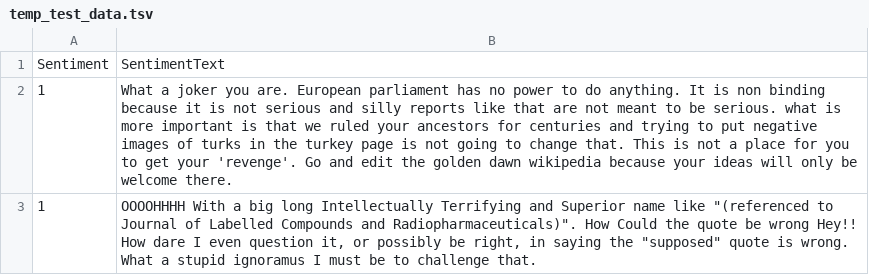
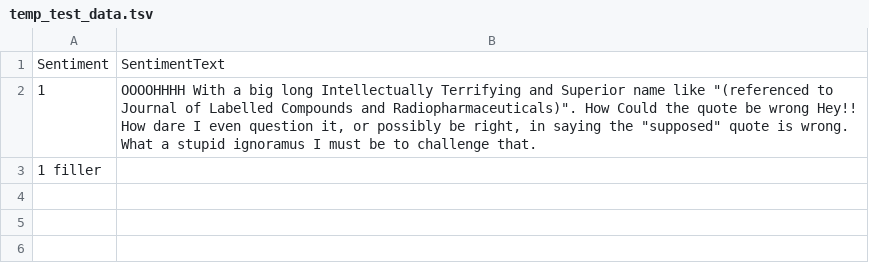
Before and after one commit to microsoft/NimbusML, a TSV file: src/python/nimbusml/datasets/data/temp_test_data.tsv, drawn as a sheet.

Commit message:
Update temp_test_data.tsv

```diff
--- a/src/python/nimbusml/datasets/data/temp_test_data.tsv
+++ b/src/python/nimbusml/datasets/data/temp_test_data.tsv
@@ -1,3 +1,3 @@
 Sentiment	SentimentText
-1	What a joker you are. European parliament has no power to do anything. It is non binding because it is not serious and silly reports like that are not meant to be serious. what is more important is that we ruled your ancestors for centuries and trying to put negative images of turks in the turkey page is not going to change that. This is not a place for you to get your 'revenge'. Go and edit the golden dawn wikipedia because your ideas will only be welcome there.
 1	"OOOOHHHH With a big long Intellectually Terrifying and Superior name like ""(referenced to Journal of Labelled Compounds and Radiopharmaceuticals)"". How Could the quote be wrong Hey!! How dare I even question it, or possibly be right, in saying the ""supposed"" quote is wrong. What a stupid ignoramus I must be to challenge that.    "
+1   filler
```
